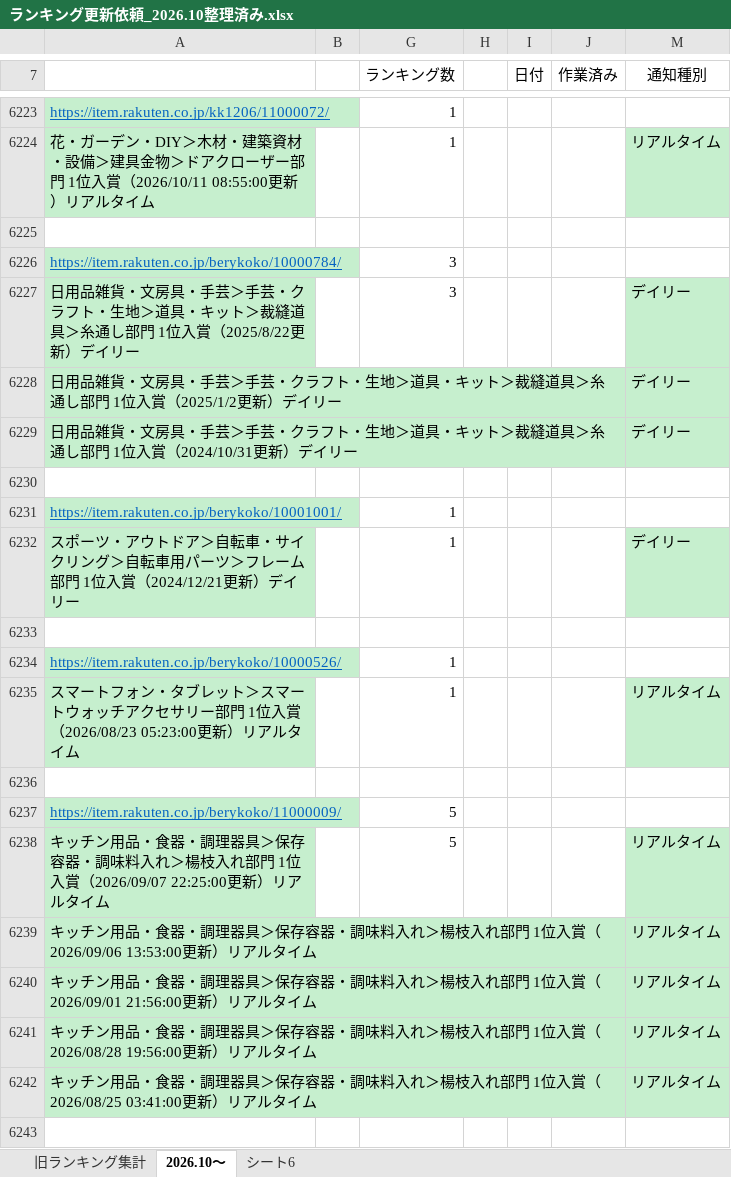
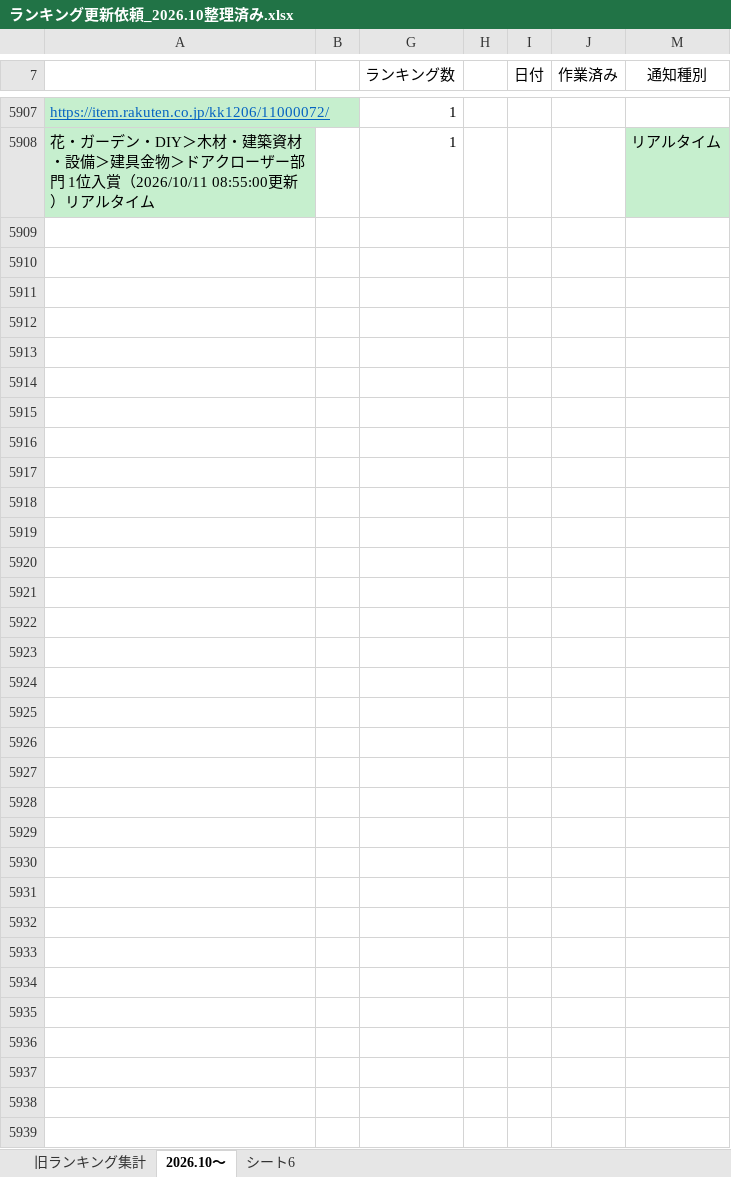
Before and after one commit to lui19870613-art/-, an Excel workbook: output/ランキング更新依頼_2026.10整理済み.xlsx, sheet 2026.10～, drawn as a sheet; only a part is shown, gaps mark what is left out; values as stored, in another font and other column widths than the file's, no borders; removed rows and columns are numbered as before the commit, all else as after; the diff covers the shown part only; the diff names each change by its address in the sheet, - before the commit and + after, or states it on an @@ line.

```diff
--- a/output/ランキング更新依頼_2026.10整理済み.xlsx (sheet 2026.10～)
+++ b/output/ランキング更新依頼_2026.10整理済み.xlsx (sheet 2026.10～)
-row 6225: (empty)
-row 6226: https://item.rakuten.co.jp/berykoko/10000784/ |  | 3
-row 6227: 日用品雑貨・文房具・手芸＞手芸・クラフト・生地＞道具・キット＞裁縫道具＞糸通し部門 1位入賞（2025/8/22更新）デイリー |  | 3 |  |  |  | デイリー
-row 6228: 日用品雑貨・文房具・手芸＞手芸・クラフト・生地＞道具・キット＞裁縫道具＞糸通し部門 1位入賞（2025/1/2更新）デイリー |  |  |  |  |  | デイリー
-row 6229: 日用品雑貨・文房具・手芸＞手芸・クラフト・生地＞道具・キット＞裁縫道具＞糸通し部門 1位入賞（2024/10/31更新）デイリー |  |  |  |  |  | デイリー
-row 6230: (empty)
-row 6231: https://item.rakuten.co.jp/berykoko/10001001/ |  | 1
-row 6232: スポーツ・アウトドア＞自転車・サイクリング＞自転車用パーツ＞フレーム部門 1位入賞（2024/12/21更新）デイリー |  | 1 |  |  |  | デイリー
-row 6233: (empty)
-row 6234: https://item.rakuten.co.jp/berykoko/10000526/ |  | 1
-row 6235: スマートフォン・タブレット＞スマートウォッチアクセサリー部門 1位入賞（2026/08/23 05:23:00更新）リアルタイム |  | 1 |  |  |  | リアルタイム
-row 6236: (empty)
-row 6237: https://item.rakuten.co.jp/berykoko/11000009/ |  | 5
-row 6238: キッチン用品・食器・調理器具＞保存容器・調味料入れ＞楊枝入れ部門 1位入賞（2026/09/07 22:25:00更新）リアルタイム |  | 5 |  |  |  | リアルタイム
-row 6239: キッチン用品・食器・調理器具＞保存容器・調味料入れ＞楊枝入れ部門 1位入賞（2026/09/06 13:53:00更新）リアルタイム |  |  |  |  |  | リアルタイム
-row 6240: キッチン用品・食器・調理器具＞保存容器・調味料入れ＞楊枝入れ部門 1位入賞（2026/09/01 21:56:00更新）リアルタイム |  |  |  |  |  | リアルタイム
-row 6241: キッチン用品・食器・調理器具＞保存容器・調味料入れ＞楊枝入れ部門 1位入賞（2026/08/28 19:56:00更新）リアルタイム |  |  |  |  |  | リアルタイム
-row 6242: キッチン用品・食器・調理器具＞保存容器・調味料入れ＞楊枝入れ部門 1位入賞（2026/08/25 03:41:00更新）リアルタイム |  |  |  |  |  | リアルタイム
-row 6243: (empty)
```
Also changed, not shown: 1 added row, 336 removed rows, 1 moved row, 1 edited cell and cell formats elsewhere in this sheet.
